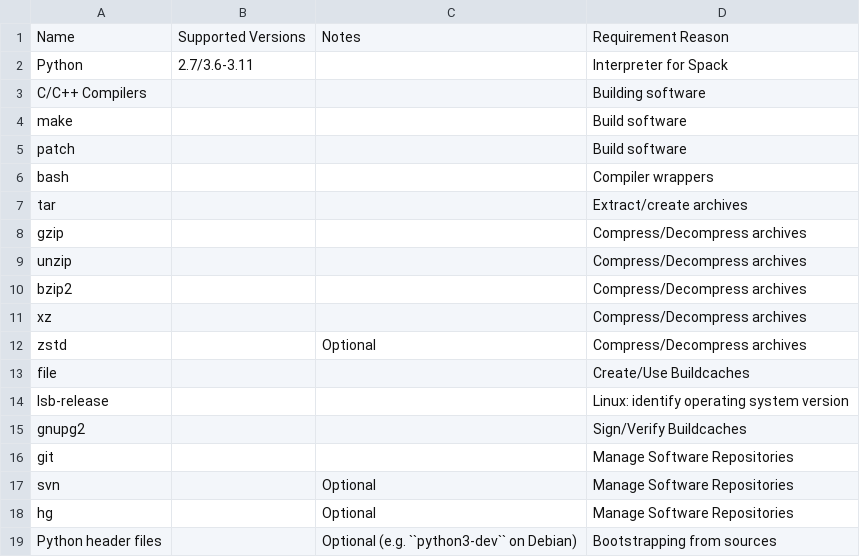
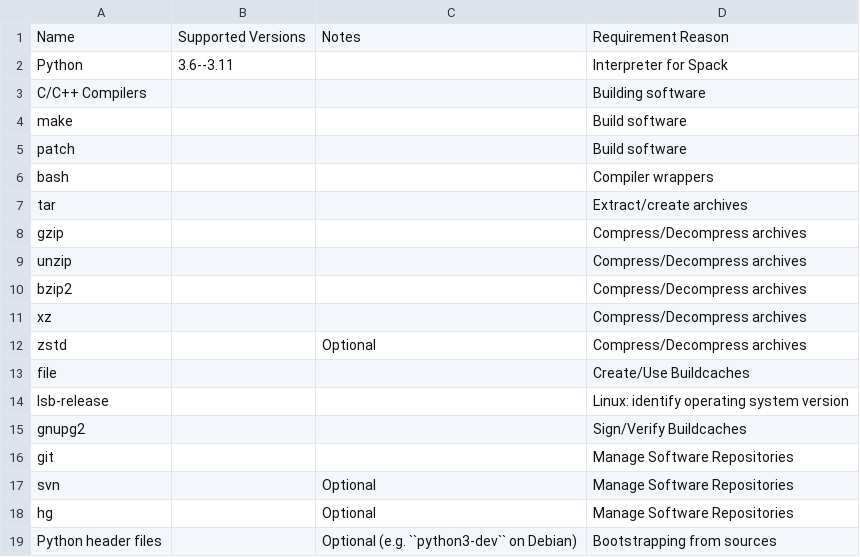
Before and after one commit to vjranagit/spack, a CSV file: lib/spack/docs/tables/system_prerequisites.csv, drawn as a sheet.

Commit message:
Getting Started: Python 2 is no longer supported (#33927)

```diff
--- a/lib/spack/docs/tables/system_prerequisites.csv
+++ b/lib/spack/docs/tables/system_prerequisites.csv
@@ -1,3 +1,3 @@
 Name, Supported Versions, Notes, Requirement Reason
-Python, 2.7/3.6-3.11, , Interpreter for Spack
+Python, 3.6--3.11, , Interpreter for Spack
 C/C++ Compilers, , , Building software
```
